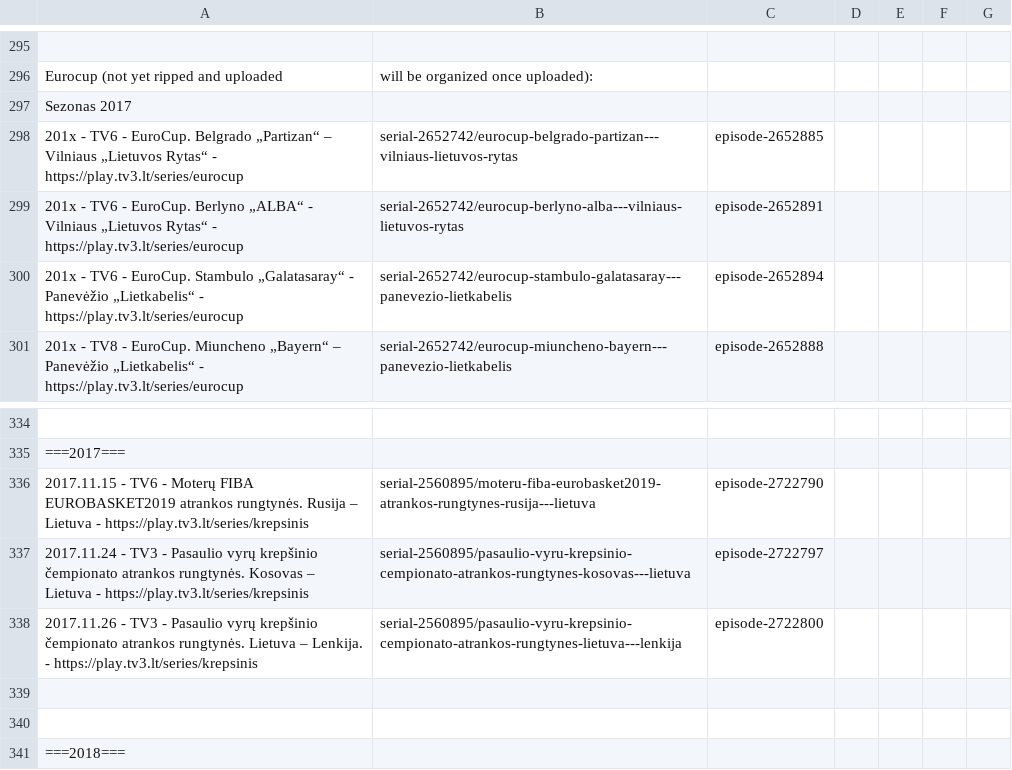
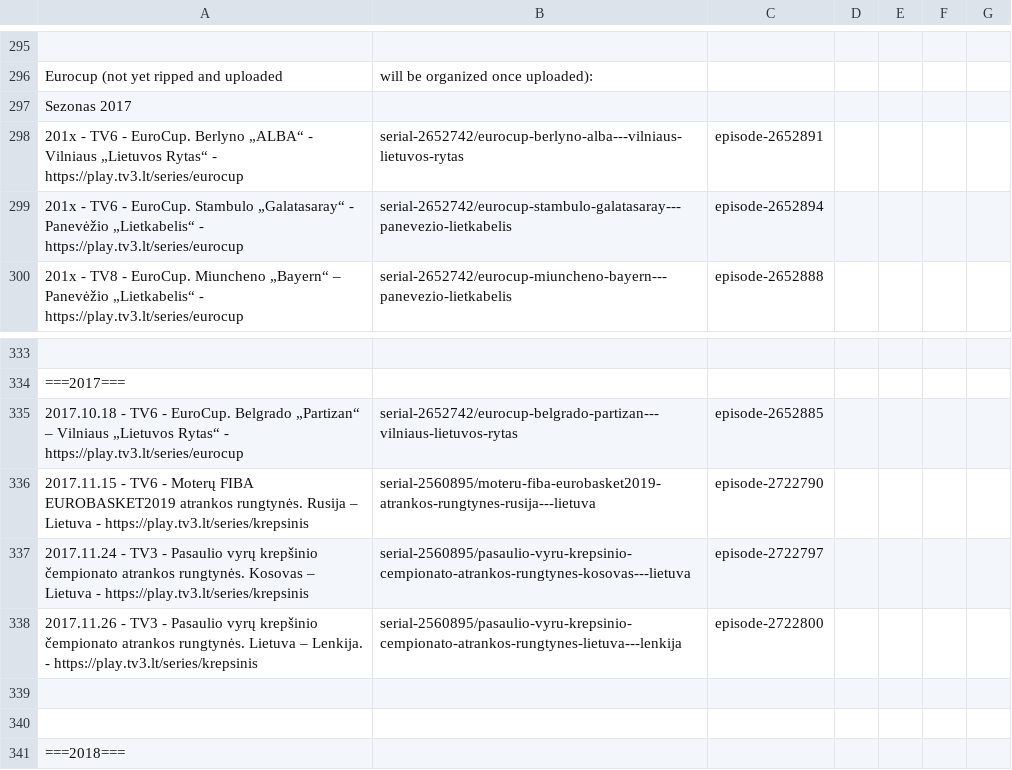
Before and after one commit to Zorklis/LT-TV, a CSV file: 3. Tele-3 - TV3/Recordings.csv, drawn as a sheet; only a part is shown, gaps mark what is left out.

Commit message:
Update Recordings.csv

```diff
--- a/3. Tele-3 - TV3/Recordings.csv
+++ b/3. Tele-3 - TV3/Recordings.csv
@@ -297,3 +297,2 @@ Eurocup (not yet ripped and uploaded, will be organized once uploaded):
  Sezonas 2017
-201x - TV6 - EuroCup. Belgrado „Partizan“ – Vilniaus „Lietuvos Rytas“ - https://play.tv3.lt/series/eurocup,serial-2652742/eurocup-belgrado-partizan---vilniaus-lietuvos-rytas,episode-2652885
 201x - TV6 - EuroCup. Berlyno „ALBA“ - Vilniaus „Lietuvos Rytas“ - https://play.tv3.lt/series/eurocup,serial-2652742/eurocup-berlyno-alba---vilniaus-lietuvos-rytas,episode-2652891
@@ -335,2 +334,3 @@ Eurocup (not yet ripped and uploaded, will be organized once uploaded):
 ===2017===
+2017.10.18 - TV6 - EuroCup. Belgrado „Partizan“ – Vilniaus „Lietuvos Rytas“ - https://play.tv3.lt/series/eurocup,serial-2652742/eurocup-belgrado-partizan---vilniaus-lietuvos-rytas,episode-2652885
 2017.11.15 - TV6 - Moterų FIBA EUROBASKET2019 atrankos rungtynės. Rusija – Lietuva - https://play.tv3.lt/series/krepsinis,serial-2560895/moteru-fiba-eurobasket2019-atrankos-rungtynes-rusija---lietuva,episode-2722790
```
